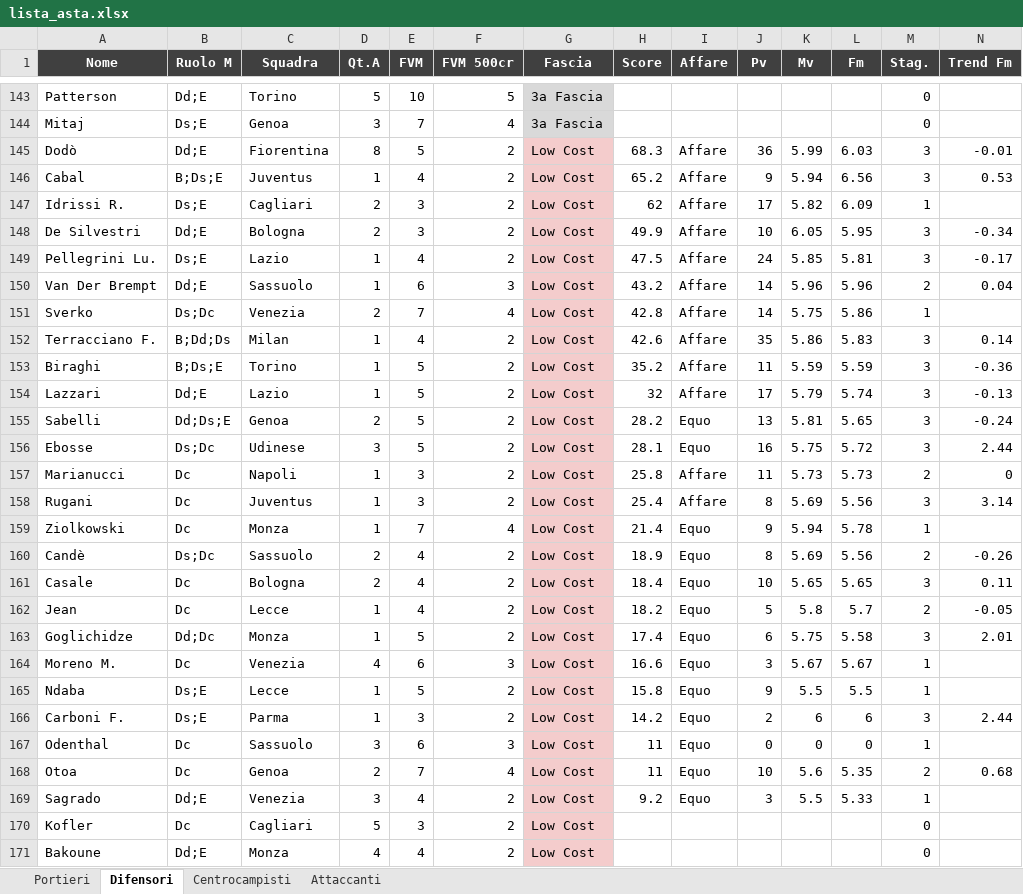
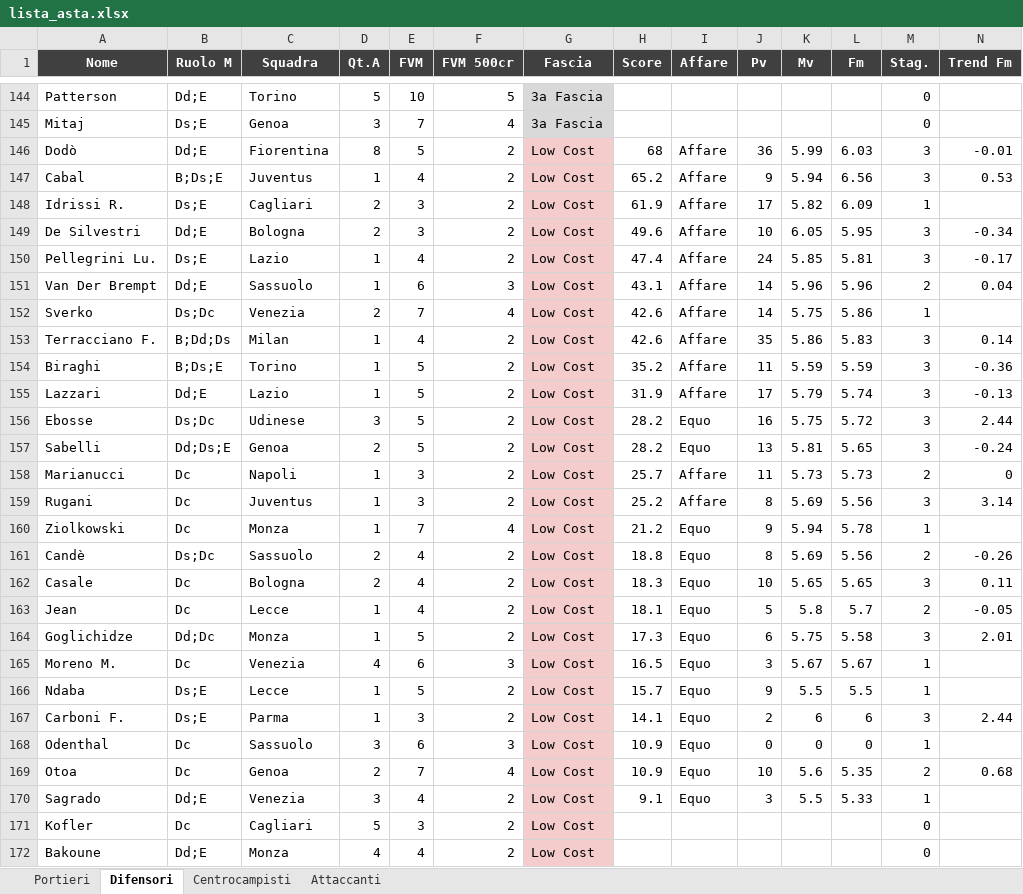
Before and after one commit to danielebaldo/fantaden, an Excel workbook: export/lista_asta.xlsx, sheet Difensori, drawn as a sheet; only a part is shown, gaps mark what is left out; values as stored, in another font and other column widths than the file's, no borders; removed rows and columns are numbered as before the commit, all else as after; rows hold the shown columns only; the diff covers the shown part only; the diff names each change by its address in the sheet, - before the commit and + after, or states it on an @@ line.

```diff
--- a/export/lista_asta.xlsx (sheet Difensori)
+++ b/export/lista_asta.xlsx (sheet Difensori)
-H146 (Score): 68.3
+H146 (Score): 68
-H148 (Score): 62
+H148 (Score): 61.9
-H149 (Score): 49.9
+H149 (Score): 49.6
-H150 (Score): 47.5
+H150 (Score): 47.4
-H151 (Score): 43.2
+H151 (Score): 43.1
-H152 (Score): 42.8
+H152 (Score): 42.6
-H155 (Score): 32
+H155 (Score): 31.9
+row 156: Ebosse | Ds;Dc | Udinese | 3 | 5 | 2 | Low Cost | 28.2 | Equo | 16 | 5.75 | 5.72 | 3 | 2.44
-row 156: Ebosse | Ds;Dc | Udinese | 3 | 5 | 2 | Low Cost | 28.1 | Equo | 16 | 5.75 | 5.72 | 3 | 2.44
-H158 (Score): 25.8
+H158 (Score): 25.7
-H159 (Score): 25.4
+H159 (Score): 25.2
-H160 (Score): 21.4
+H160 (Score): 21.2
-H161 (Score): 18.9
+H161 (Score): 18.8
-H162 (Score): 18.4
+H162 (Score): 18.3
-H163 (Score): 18.2
+H163 (Score): 18.1
-H164 (Score): 17.4
+H164 (Score): 17.3
-H165 (Score): 16.6
+H165 (Score): 16.5
-H166 (Score): 15.8
+H166 (Score): 15.7
-H167 (Score): 14.2
+H167 (Score): 14.1
-H168:H169 (Score): 11
+H168:H169 (Score): 10.9
-H170 (Score): 9.2
+H170 (Score): 9.1
```
Also changed, not shown: 2 added rows, 1 removed row and 98 edited cells elsewhere in this sheet, 5 other files.
